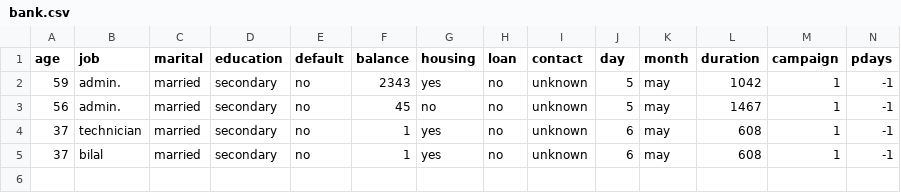
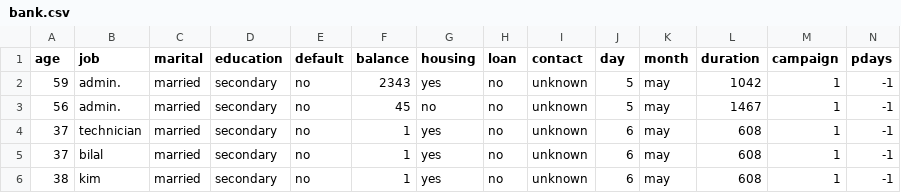
Before and after one commit to bilal-optech/stream_data_test, a CSV file: bank.csv, drawn as a sheet; only a part is shown; rows hold the shown columns only; the diff names each change by its address in the sheet, - before the commit and + after, or states it on an @@ line.

Commit message:
Update bank.csv

```diff
--- a/bank.csv
+++ b/bank.csv
+row 6: 38 | kim | married | secondary | no | 1 | yes | no | unknown | 6 | may | 608 | 1 | -1
```
